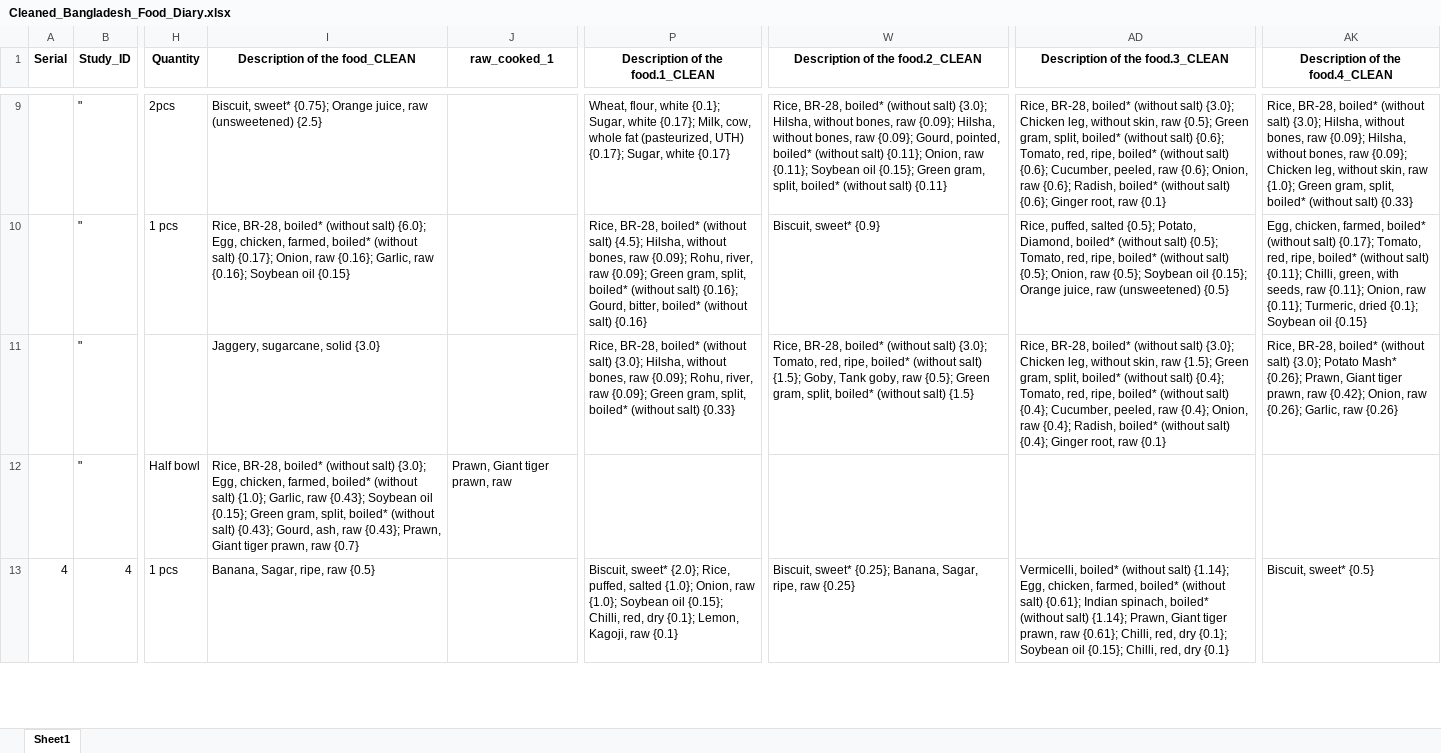
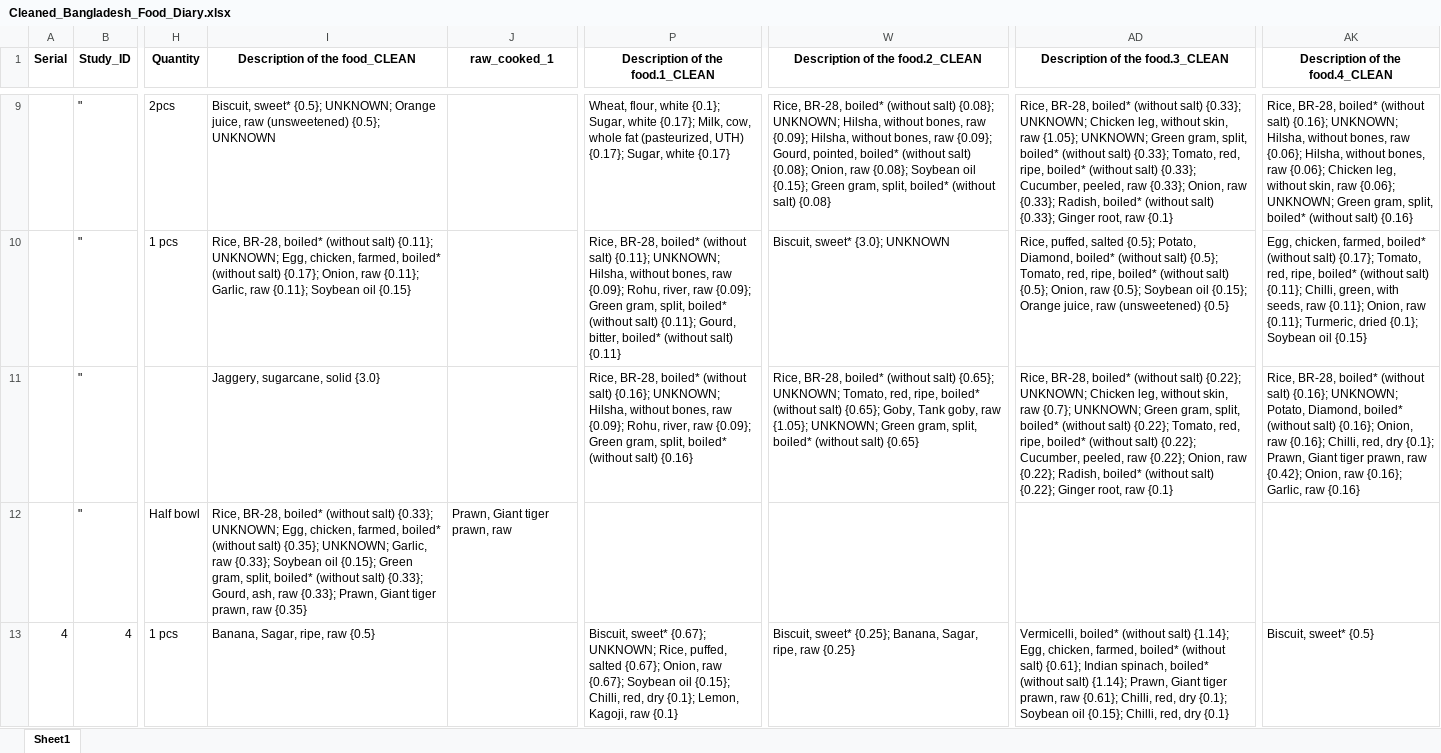
Before and after one commit to iceninja3/ehrenstein, an Excel workbook: Cleaned_Bangladesh_Food_Diary.xlsx, sheet Sheet1, drawn as a sheet; only a part is shown, gaps mark what is left out; values as stored, in another font and other column widths than the file's, no borders; the diff covers the shown part only; the diff names each change by its address in the sheet, - before the commit and + after, or states it on an @@ line.

```diff
--- a/Cleaned_Bangladesh_Food_Diary.xlsx (sheet Sheet1)
+++ b/Cleaned_Bangladesh_Food_Diary.xlsx (sheet Sheet1)
-I9 (Description of the food_CLEAN): Biscuit, sweet* {0.75}; Orange juice, raw (unsweetened) {2.5}
+I9 (Description of the food_CLEAN): Biscuit, sweet* {0.5}; UNKNOWN; Orange juice, raw (unsweetened) {0.5}; UNKNOWN
-W9 (Description of the food.2_CLEAN): …(without salt) {3.0}; Hilsha, without bones, raw {0.09}; Hilsha, without bones, raw {0.09}; Gourd, pointed, boiled* (without salt) {0.11}; Onion, raw {0.11}; Soybean oil {0.15}; Green gram, split, boiled* (without salt) {0.11}
+W9 (Description of the food.2_CLEAN): …(without salt) {0.08}; UNKNOWN; Hilsha, without bones, raw {0.09}; Hilsha, without bones, raw {0.09}; Gourd, pointed, boiled* (without salt) {0.08}; Onion, raw {0.08}; Soybean oil {0.15}; Green gram, split, boiled* (without salt) {0.08}
-AD9 (Description of the food.3_CLEAN): …(without salt) {3.0}; Chicken leg, without skin, raw {0.5}; Green gram, split, boiled* (without salt) {0.6}; Tomato, red, ripe, boiled* (without salt) {0.6}; Cucumber, peeled, raw {0.6}; Onion, raw {0.6}; Radish, boiled* (without salt) {0.6}; Ginger root,…
+AD9 (Description of the food.3_CLEAN): …(without salt) {0.33}; UNKNOWN; Chicken leg, without skin, raw {1.05}; UNKNOWN; Green gram, split, boiled* (without salt) {0.33}; Tomato, red, ripe, boiled* (without salt) {0.33}; Cucumber, peeled, raw {0.33}; Onion, raw {0.33}; Radish, boiled* (without salt) {0.33}; Ginger root,…
-AK9 (Description of the food.4_CLEAN): …(without salt) {3.0}; Hilsha, without bones, raw {0.09}; Hilsha, without bones, raw {0.09}; Chicken leg, without skin, raw {1.0}; Green gram, split, boiled* (without salt) {0.33}
+AK9 (Description of the food.4_CLEAN): …(without salt) {0.16}; UNKNOWN; Hilsha, without bones, raw {0.06}; Hilsha, without bones, raw {0.06}; Chicken leg, without skin, raw {0.06}; UNKNOWN; Green gram, split, boiled* (without salt) {0.16}
-I10 (Description of the food_CLEAN): …(without salt) {6.0}; Egg, chicken, farmed, boiled* (without salt) {0.17}; Onion, raw {0.16}; Garlic, raw {0.16}; Soybean oil…
+I10 (Description of the food_CLEAN): …(without salt) {0.11}; UNKNOWN; Egg, chicken, farmed, boiled* (without salt) {0.17}; Onion, raw {0.11}; Garlic, raw {0.11}; Soybean oil…
-P10 (Description of the food.1_CLEAN): …(without salt) {4.5}; Hilsha, without bones, raw {0.09}; Rohu, river, raw {0.09}; Green gram, split, boiled* (without salt) {0.16}; Gourd, bitter, boiled* (without salt) {0.16}
+P10 (Description of the food.1_CLEAN): …(without salt) {0.11}; UNKNOWN; Hilsha, without bones, raw {0.09}; Rohu, river, raw {0.09}; Green gram, split, boiled* (without salt) {0.11}; Gourd, bitter, boiled* (without salt) {0.11}
-W10 (Description of the food.2_CLEAN): Biscuit, sweet* {0.9}
+W10 (Description of the food.2_CLEAN): Biscuit, sweet* {3.0}; UNKNOWN
-P11 (Description of the food.1_CLEAN): …(without salt) {3.0}; Hilsha, without bones, raw {0.09}; Rohu, river, raw {0.09}; Green gram, split, boiled* (without salt) {0.33}
+P11 (Description of the food.1_CLEAN): …(without salt) {0.16}; UNKNOWN; Hilsha, without bones, raw {0.09}; Rohu, river, raw {0.09}; Green gram, split, boiled* (without salt) {0.16}
-W11 (Description of the food.2_CLEAN): …(without salt) {3.0}; Tomato, red, ripe, boiled* (without salt) {1.5}; Goby, Tank goby, raw {0.5}; Green gram, split, boiled* (without salt) {1.5}
+W11 (Description of the food.2_CLEAN): …(without salt) {0.65}; UNKNOWN; Tomato, red, ripe, boiled* (without salt) {0.65}; Goby, Tank goby, raw {1.05}; UNKNOWN; Green gram, split, boiled* (without salt) {0.65}
-AD11 (Description of the food.3_CLEAN): …(without salt) {3.0}; Chicken leg, without skin, raw {1.5}; Green gram, split, boiled* (without salt) {0.4}; Tomato, red, ripe, boiled* (without salt) {0.4}; Cucumber, peeled, raw {0.4}; Onion, raw {0.4}; Radish, boiled* (without salt) {0.4}; Ginger root,…
+AD11 (Description of the food.3_CLEAN): …(without salt) {0.22}; UNKNOWN; Chicken leg, without skin, raw {0.7}; UNKNOWN; Green gram, split, boiled* (without salt) {0.22}; Tomato, red, ripe, boiled* (without salt) {0.22}; Cucumber, peeled, raw {0.22}; Onion, raw {0.22}; Radish, boiled* (without salt) {0.22}; Ginger root,…
-AK11 (Description of the food.4_CLEAN): …(without salt) {3.0}; Potato Mash* {0.26}; Prawn, Giant tiger prawn, raw {0.42}; Onion, raw {0.26}; Garlic, raw {0.26}
+AK11 (Description of the food.4_CLEAN): …(without salt) {0.16}; UNKNOWN; Potato, Diamond, boiled* (without salt) {0.16}; Onion, raw {0.16}; Chilli, red, dry {0.1}; Prawn, Giant tiger prawn, raw {0.42}; Onion, raw {0.16}; Garlic, raw {0.16}
-I12 (Description of the food_CLEAN): …(without salt) {3.0}; Egg, chicken, farmed, boiled* (without salt) {1.0}; Garlic, raw {0.43}; Soybean oil {0.15}; Green gram, split, boiled* (without salt) {0.43}; Gourd, ash, raw {0.43}; Prawn, Giant tiger prawn, raw {0.7}
+I12 (Description of the food_CLEAN): …(without salt) {0.33}; UNKNOWN; Egg, chicken, farmed, boiled* (without salt) {0.35}; UNKNOWN; Garlic, raw {0.33}; Soybean oil {0.15}; Green gram, split, boiled* (without salt) {0.33}; Gourd, ash, raw {0.33}; Prawn, Giant tiger prawn, raw {0.35}
-P13 (Description of the food.1_CLEAN): Biscuit, sweet* {2.0}; Rice, puffed, salted {1.0}; Onion, raw {1.0}; Soybean oil…
+P13 (Description of the food.1_CLEAN): Biscuit, sweet* {0.67}; UNKNOWN; Rice, puffed, salted {0.67}; Onion, raw {0.67}; Soybean oil…
```
Also changed, not shown: 39 edited cells elsewhere in this sheet, 6 other files.
